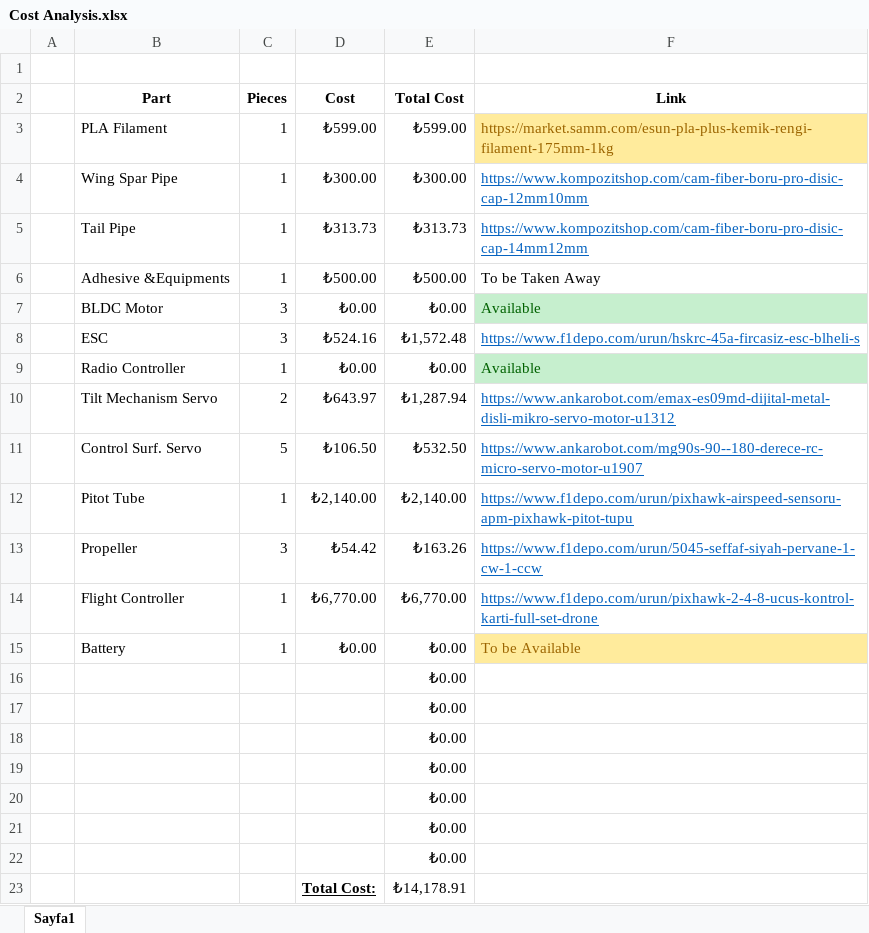
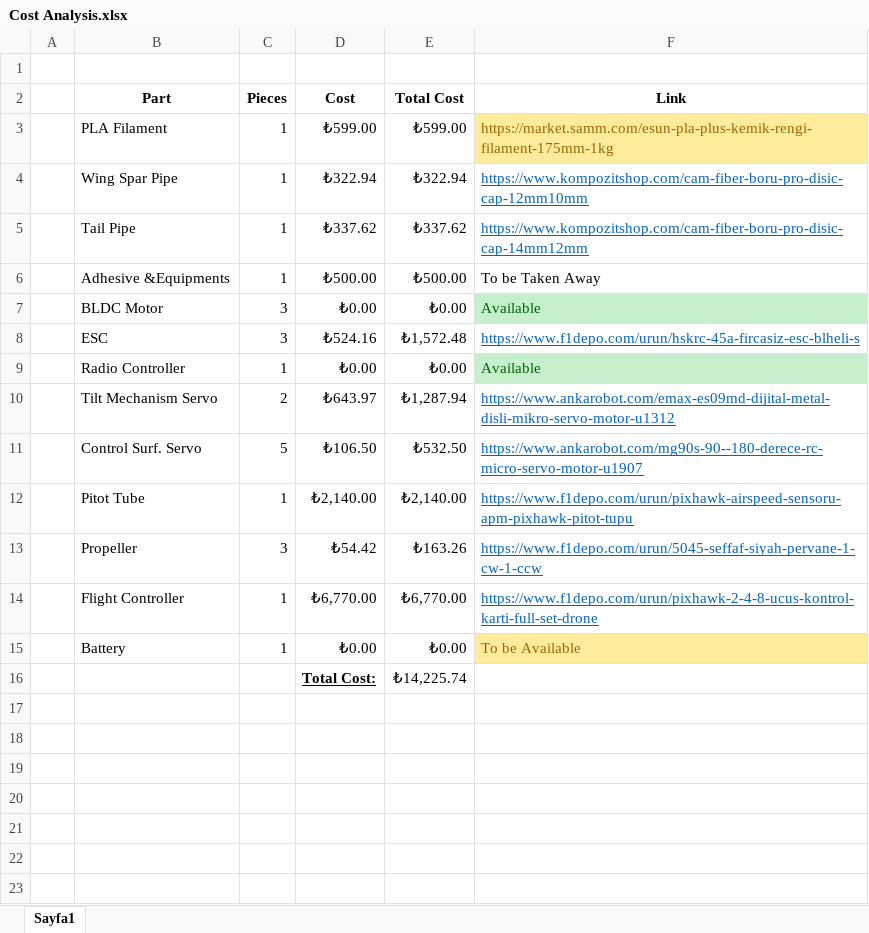
Before and after one commit to metinoxy/VTOL, an Excel workbook: Course Materials/Cost Analysis.xlsx, sheet Sayfa1, drawn as a sheet; values as stored, in another font and other column widths than the file's, no borders; removed rows and columns are numbered as before the commit, all else as after; the diff names each change by its address in the sheet, - before the commit and + after, or states it on an @@ line.

```diff
--- a/Course Materials/Cost Analysis.xlsx (sheet Sayfa1)
+++ b/Course Materials/Cost Analysis.xlsx (sheet Sayfa1)
-D4 (Cost): ₺300.00
+D4 (Cost): ₺322.94
-E4 (Total Cost): ₺300.00
+E4 (Total Cost): ₺322.94
-D5 (Cost): ₺313.73
+D5 (Cost): ₺337.62
-E5 (Total Cost): ₺313.73
+E5 (Total Cost): ₺337.62
-row 16:  |  |  |  | ₺0.00
-row 17:  |  |  |  | ₺0.00
-row 18:  |  |  |  | ₺0.00
-row 19:  |  |  |  | ₺0.00
-row 20:  |  |  |  | ₺0.00
-row 21:  |  |  |  | ₺0.00
-row 22:  |  |  |  | ₺0.00
-E16 (Total Cost): ₺14,178.91
+E16 (Total Cost): ₺14,225.74
```
Also changed, not shown: Course Materials/Gantt Chard_Production_V2.xlsx, 8 other files.
